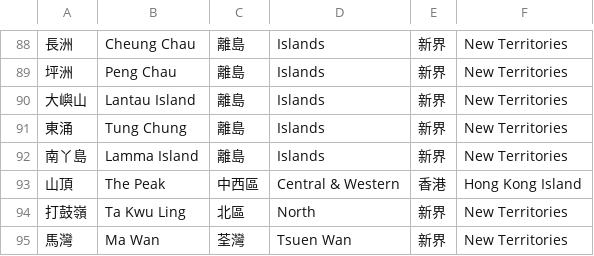
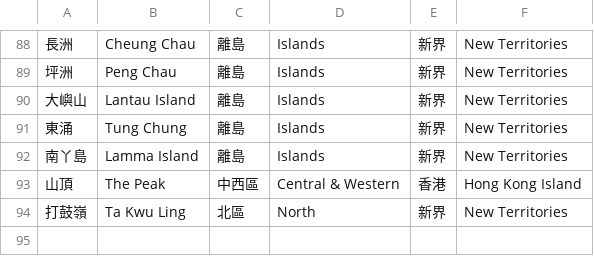
Before and after one commit to projectcarparkhk/parkparkpark, a CSV file: studio/data/districts.csv, drawn as a sheet; only a part is shown, gaps mark what is left out; the diff names each change by its address in the sheet, - before the commit and + after, or states it on an @@ line.

```diff
--- a/studio/data/districts.csv
+++ b/studio/data/districts.csv
-row 95: 馬灣 | Ma Wan | 荃灣 | Tsuen Wan | 新界 | New Territories
```
Also changed, not shown: 18 other files.
